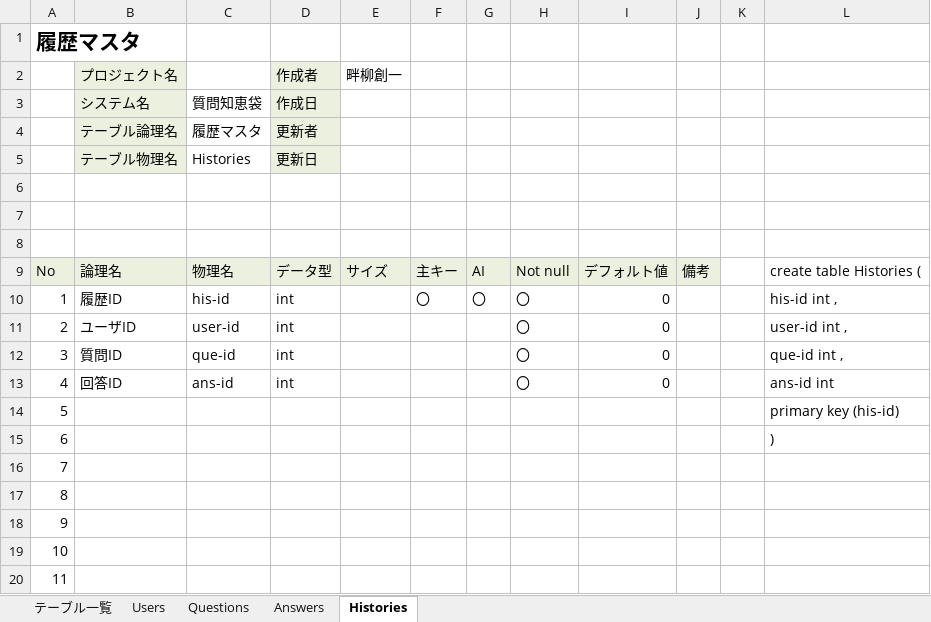
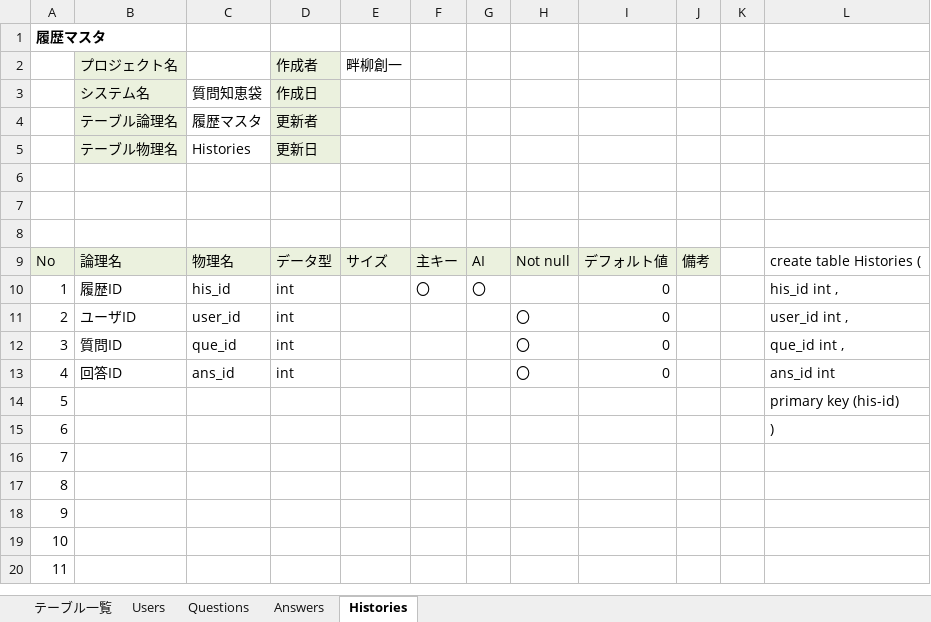
Before and after one commit to DOJO-2021/D-2, an Excel workbook: documents/DB定義書_D2.xlsx, sheet Histories, drawn as a sheet; only a part is shown; values as stored, in another font and other column widths than the file's, no borders; the diff names each change by its address in the sheet, - before the commit and + after, or states it on an @@ line.

```diff
--- a/documents/DB定義書_D2.xlsx (sheet Histories)
+++ b/documents/DB定義書_D2.xlsx (sheet Histories)
@@ A1 text size: smaller @@
-C10: his-id
+C10: his_id
-H10: 〇
+H10: (empty)
-L10: his-id int ,
+L10: his_id int ,
-C11: user-id
+C11: user_id
-L11: user-id int ,
+L11: user_id int ,
-C12: que-id
+C12: que_id
-L12: que-id int ,
+L12: que_id int ,
-C13: ans-id
+C13: ans_id
-L13: ans-id int
+L13: ans_id int
```
Also changed, not shown: sheet Questions, sheet Answers, sheet Users.
